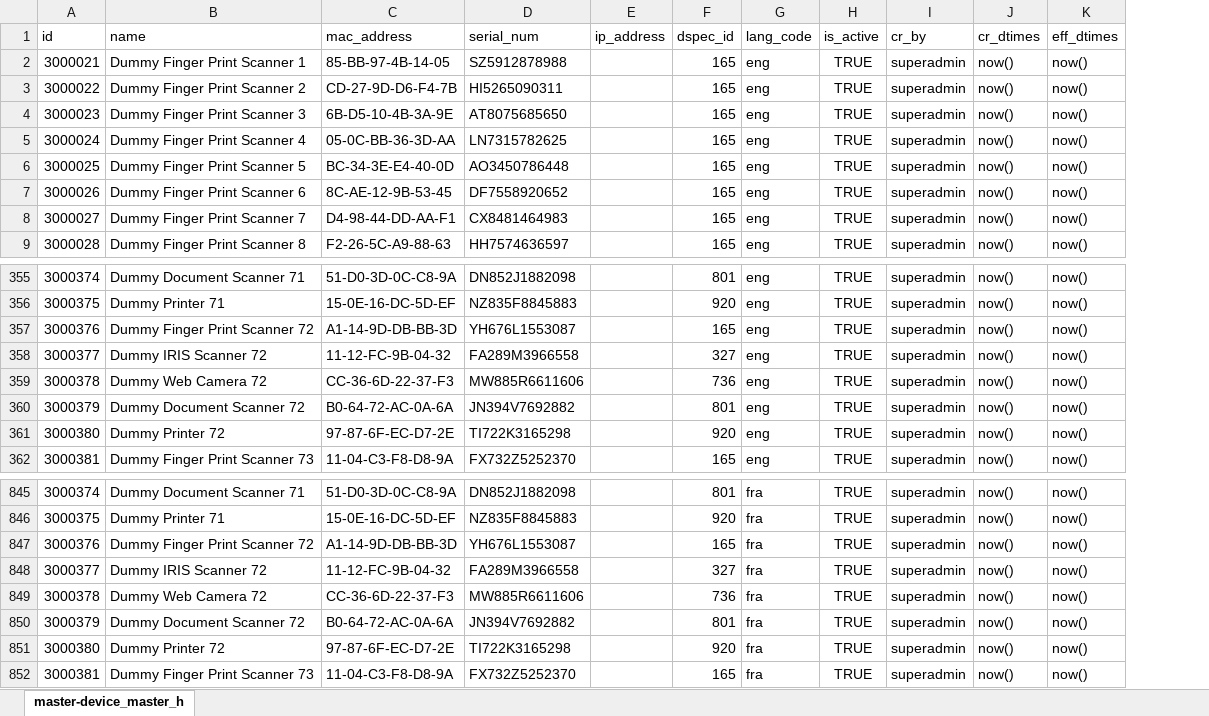
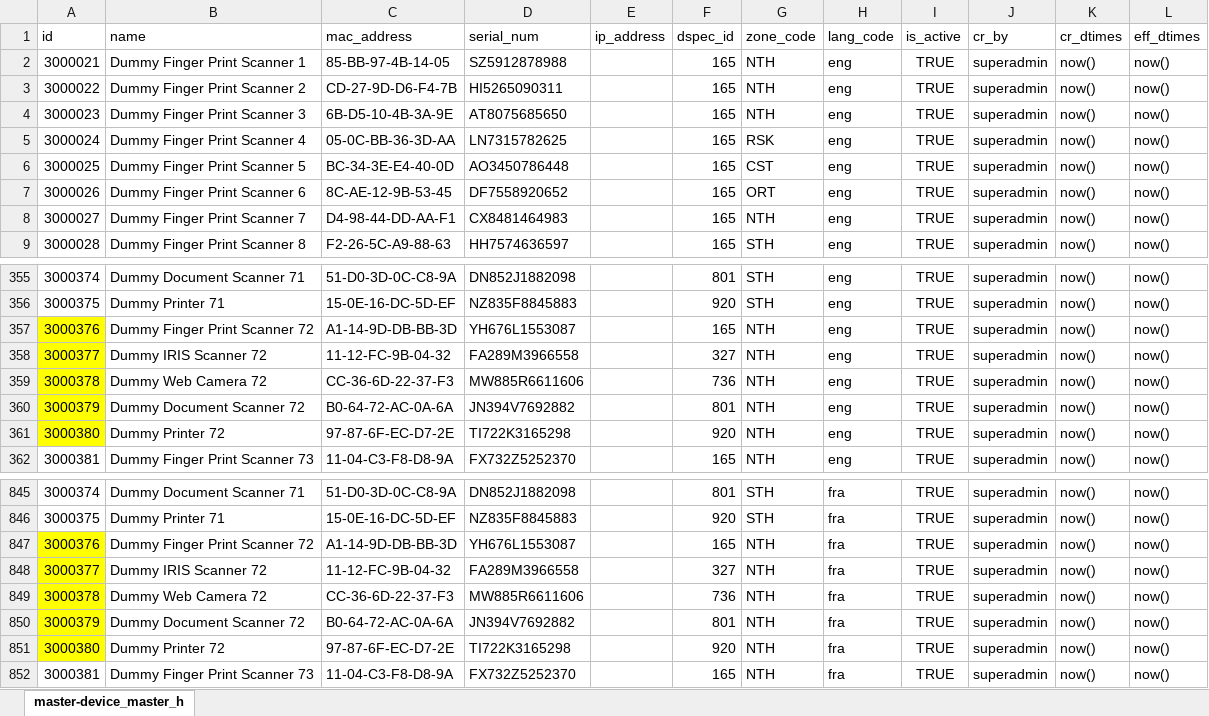
Before and after one commit to ssenmosip/mosip-temp-documentation, an Excel workbook: _files/requirements/master_data/master-device_master_h.xlsx, sheet master-device_master_h, drawn as a sheet; only a part is shown, gaps mark what is left out; values as stored, in another font and other column widths than the file's, no borders; the diff covers the shown part only; the diff names each change by its address in the sheet, - before the commit and + after, or states it on an @@ line.

```diff
--- a/_files/requirements/master_data/master-device_master_h.xlsx (sheet master-device_master_h)
+++ b/_files/requirements/master_data/master-device_master_h.xlsx (sheet master-device_master_h)
+column G (zone_code), rows 2-9: NTH | NTH | NTH | RSK | CST | ORT | NTH | STH; rows 355-362: STH | STH | NTH | NTH | NTH | NTH | NTH | NTH; rows 845-852: STH | STH | NTH | NTH | NTH | NTH | NTH | NTH
-A357:A361 fill: none
+A357:A361 fill: #FFFF00
-A847:A851 fill: none
+A847:A851 fill: #FFFF00
```
Also changed, not shown: cell formats elsewhere in this sheet, _files/requirements/master_data/master-device_master.xlsx, _files/requirements/master_data/master-machine_master.xlsx, 18 other files.
